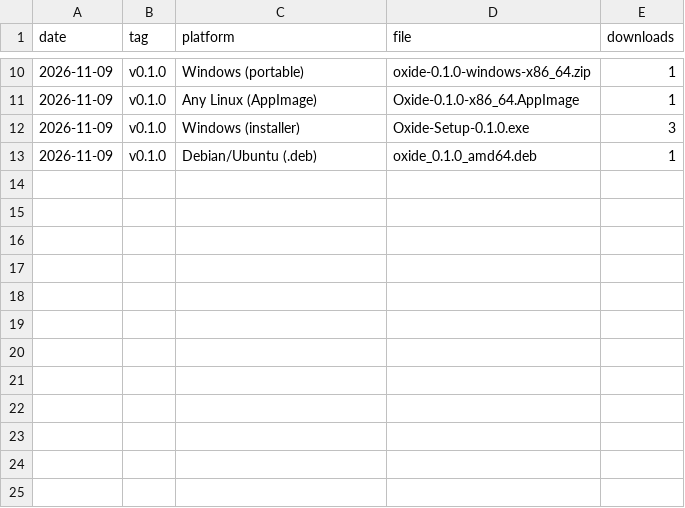
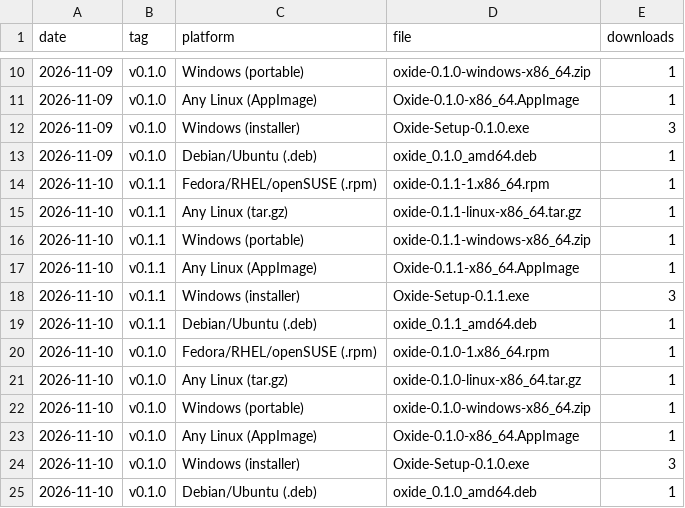
Before and after one commit to DrunkTrader/oxide, a CSV file: downloads.csv, drawn as a sheet; only a part is shown, gaps mark what is left out.

```diff
--- a/downloads.csv
+++ b/downloads.csv
@@ -13 +13,13 @@ date,tag,platform,file,downloads
 2026-11-09,v0.1.0,"Debian/Ubuntu (.deb)",oxide_0.1.0_amd64.deb,1
+2026-11-10,v0.1.1,"Fedora/RHEL/openSUSE (.rpm)",oxide-0.1.1-1.x86_64.rpm,1
+2026-11-10,v0.1.1,"Any Linux (tar.gz)",oxide-0.1.1-linux-x86_64.tar.gz,1
+2026-11-10,v0.1.1,"Windows (portable)",oxide-0.1.1-windows-x86_64.zip,1
+2026-11-10,v0.1.1,"Any Linux (AppImage)",Oxide-0.1.1-x86_64.AppImage,1
+2026-11-10,v0.1.1,"Windows (installer)",Oxide-Setup-0.1.1.exe,3
+2026-11-10,v0.1.1,"Debian/Ubuntu (.deb)",oxide_0.1.1_amd64.deb,1
+2026-11-10,v0.1.0,"Fedora/RHEL/openSUSE (.rpm)",oxide-0.1.0-1.x86_64.rpm,1
+2026-11-10,v0.1.0,"Any Linux (tar.gz)",oxide-0.1.0-linux-x86_64.tar.gz,1
+2026-11-10,v0.1.0,"Windows (portable)",oxide-0.1.0-windows-x86_64.zip,1
+2026-11-10,v0.1.0,"Any Linux (AppImage)",Oxide-0.1.0-x86_64.AppImage,1
+2026-11-10,v0.1.0,"Windows (installer)",Oxide-Setup-0.1.0.exe,3
+2026-11-10,v0.1.0,"Debian/Ubuntu (.deb)",oxide_0.1.0_amd64.deb,1
```
